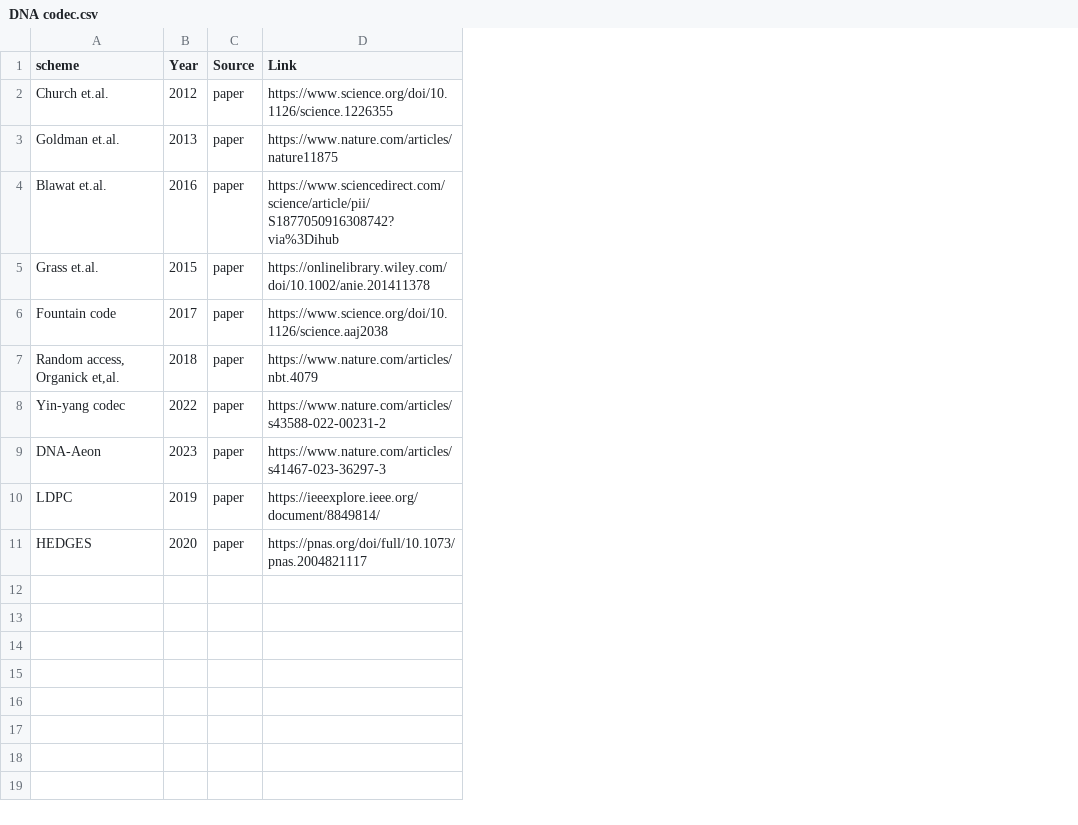
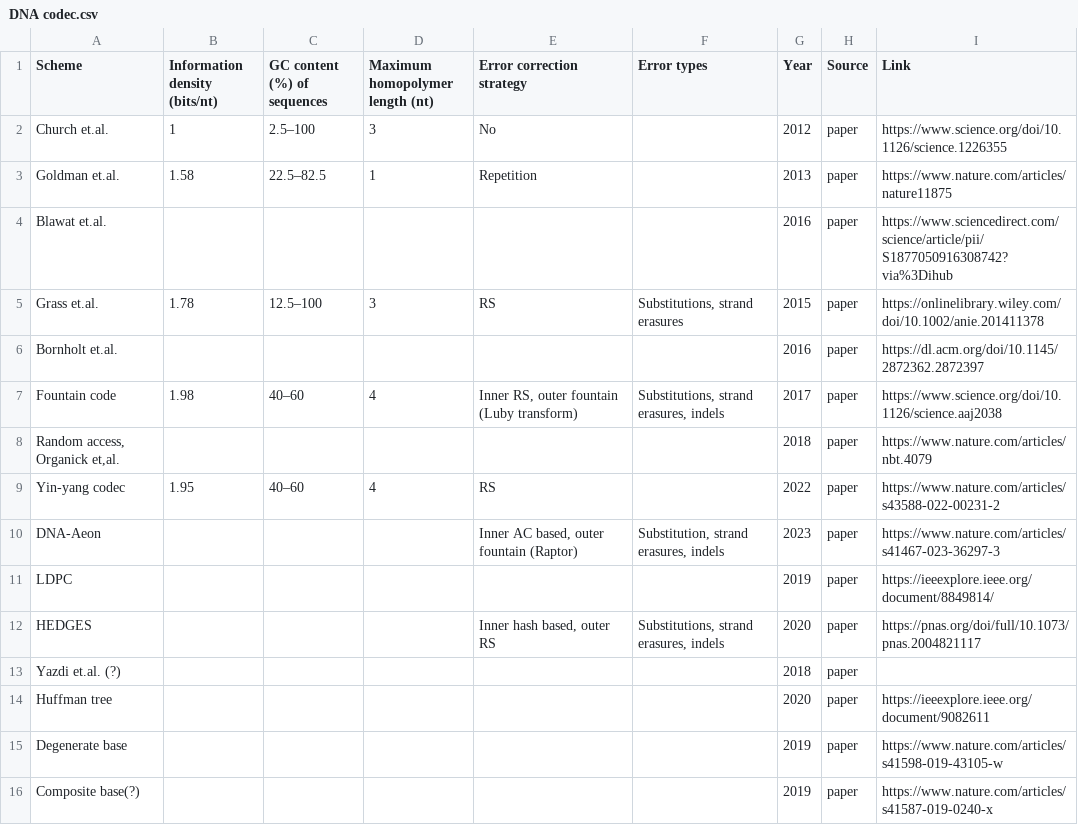
Before and after one commit to DNARankings/DNARankings, a CSV file: dna-rankings/public/DNA codec.csv, drawn as a sheet; addresses are those after the commit; the diff names each change by its address in the sheet, - before the commit and + after, or states it on an @@ line.

Commit message:
upd DNA codec

```diff
--- a/dna-rankings/public/DNA codec.csv
+++ b/dna-rankings/public/DNA codec.csv
+column B (Information density (bits/nt)), rows 2-5: 1 | 1.58 |  | 1.78; rows 7-9: 1.98 |  | 1.95
+column C (GC content (%) of sequences), rows 2-5: 2.5–100 | 22.5–82.5 |  | 12.5–100; rows 7-9: 40–60 |  | 40–60
+column D (Maximum homopolymer length (nt)), rows 2-5: 3 | 1 |  | 3; rows 7-9: 4 |  | 4
+column E (Error correction strategy), rows 2-5: No | Repetition |  | RS; rows 7-12: Inner RS, outer fountain (Luby transform) |  | RS | Inner AC based, outer fountain (Raptor) |  | Inner hash based, outer RS
+column F (Error types), row 5: Substitutions, strand erasures; rows 7-12: Substitutions, strand erasures, indels |  |  | Substitution, strand erasures, indels |  | Substitutions, strand erasures, indels
-A1: scheme
+A1: Scheme
+row 6: Bornholt et.al. |  |  |  |  |  | 2016 | paper | https://dl.acm.org/doi/10.1145/2872362.2872397
+row 13: Yazdi et.al. (?) |  |  |  |  |  | 2018 | paper
+row 14: Huffman tree |  |  |  |  |  | 2020 | paper | https://ieeexplore.ieee.org/document/9082611
+row 15: Degenerate base |  |  |  |  |  | 2019 | paper | https://www.nature.com/articles/s41598-019-43105-w
+row 16: Composite base(?) |  |  |  |  |  | 2019 | paper | https://www.nature.com/articles/s41587-019-0240-x
```
